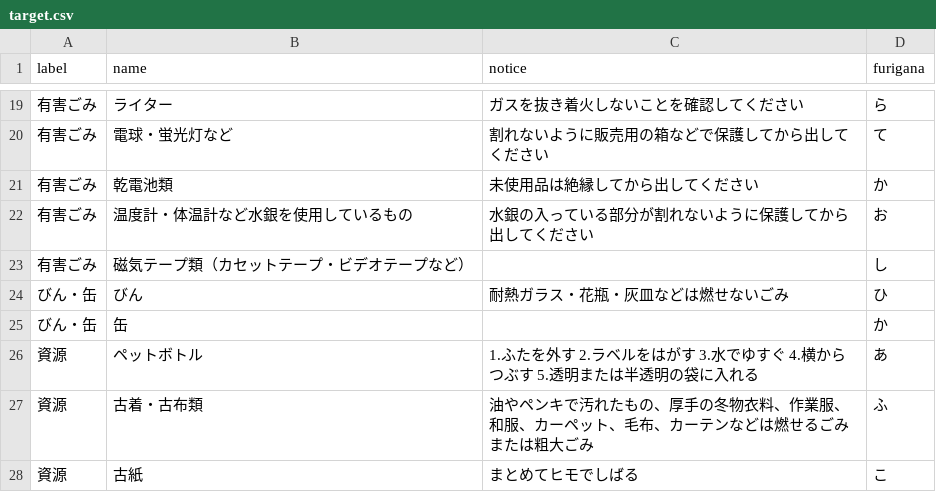
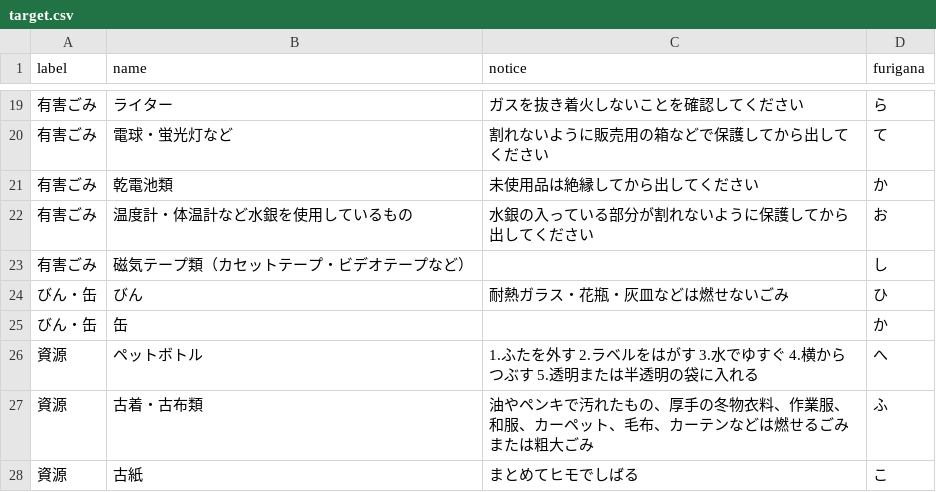
Before and after one commit to nemoshunsuke/5374, a CSV file: data/target.csv, drawn as a sheet; only a part is shown, gaps mark what is left out.

Commit message:
Update target.csv

```diff
--- a/data/target.csv
+++ b/data/target.csv
@@ -25,3 +25,3 @@
 びん・缶,缶,,か
-資源,ペットボトル,1.ふたを外す 2.ラベルをはがす 3.水でゆすぐ 4.横からつぶす 5.透明または半透明の袋に入れる,あ
+資源,ペットボトル,1.ふたを外す 2.ラベルをはがす 3.水でゆすぐ 4.横からつぶす 5.透明または半透明の袋に入れる,へ
 資源,古着・古布類,油やペンキで汚れたもの、厚手の冬物衣料、作業服、和服、カーペット、毛布、カーテンなどは燃せるごみまたは粗大ごみ,ふ
```
